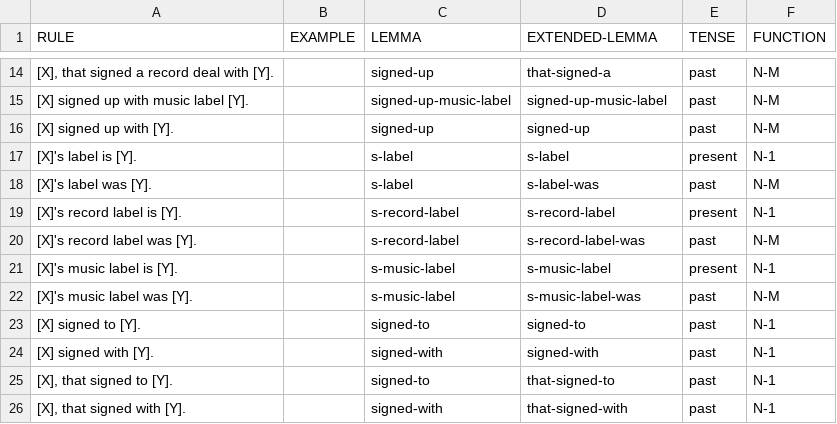
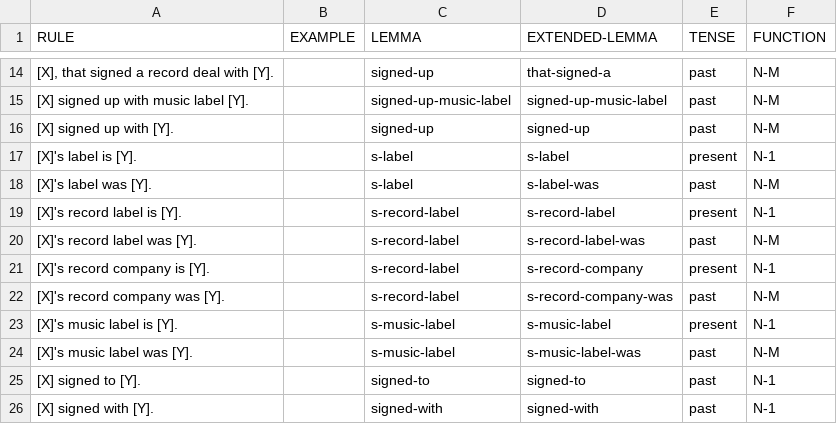
Before and after one commit to yanaiela/lm_meaning, a TSV file: data/pattern_data/P264.tsv, drawn as a sheet; only a part is shown, gaps mark what is left out; the shorter side is filled out with more unchanged rows; the diff names each change by its address in the sheet, - before the commit and + after, or states it on an @@ line.

Commit message:
Update P264.tsv

```diff
--- a/data/pattern_data/P264.tsv
+++ b/data/pattern_data/P264.tsv
+row 21: [X]'s record company is [Y]. |  | s-record-label | s-record-company | present | N-1
+row 22: [X]'s record company was [Y]. |  | s-record-label | s-record-company-was | past | N-M
```
